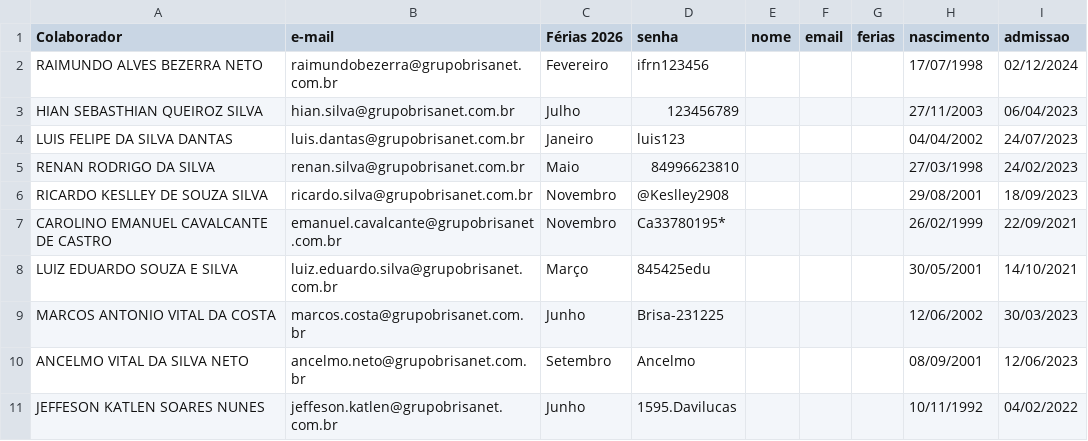
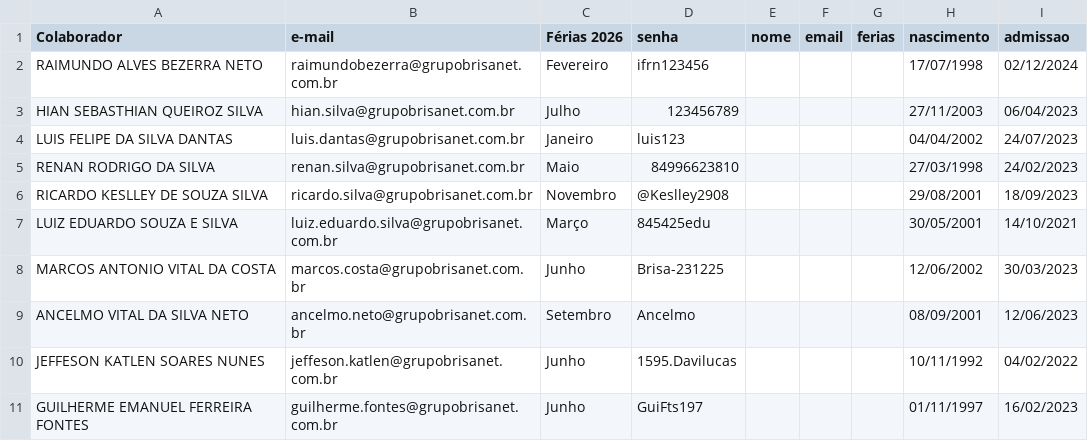
Before and after one commit to krepss/brisanet-dashboard, a CSV file: usuarios.csv, drawn as a sheet; only a part is shown; the shorter side is filled out with more unchanged rows.

```diff
--- a/usuarios.csv
+++ b/usuarios.csv
@@ -6,3 +6,2 @@ RENAN RODRIGO DA SILVA,renan.silva@grupobrisanet.com.br,Maio,84996623810,,,,27/0
 RICARDO KESLLEY DE SOUZA SILVA,ricardo.silva@grupobrisanet.com.br,Novembro,@Keslley2908,,,,29/08/2001,18/09/2023
-CAROLINO EMANUEL CAVALCANTE DE CASTRO,emanuel.cavalcante@grupobrisanet.com.br,Novembro,Ca33780195*,,,,26/02/1999,22/09/2021
 LUIZ EDUARDO SOUZA E SILVA,luiz.eduardo.silva@grupobrisanet.com.br,Março,845425edu,,,,30/05/2001,14/10/2021
```
